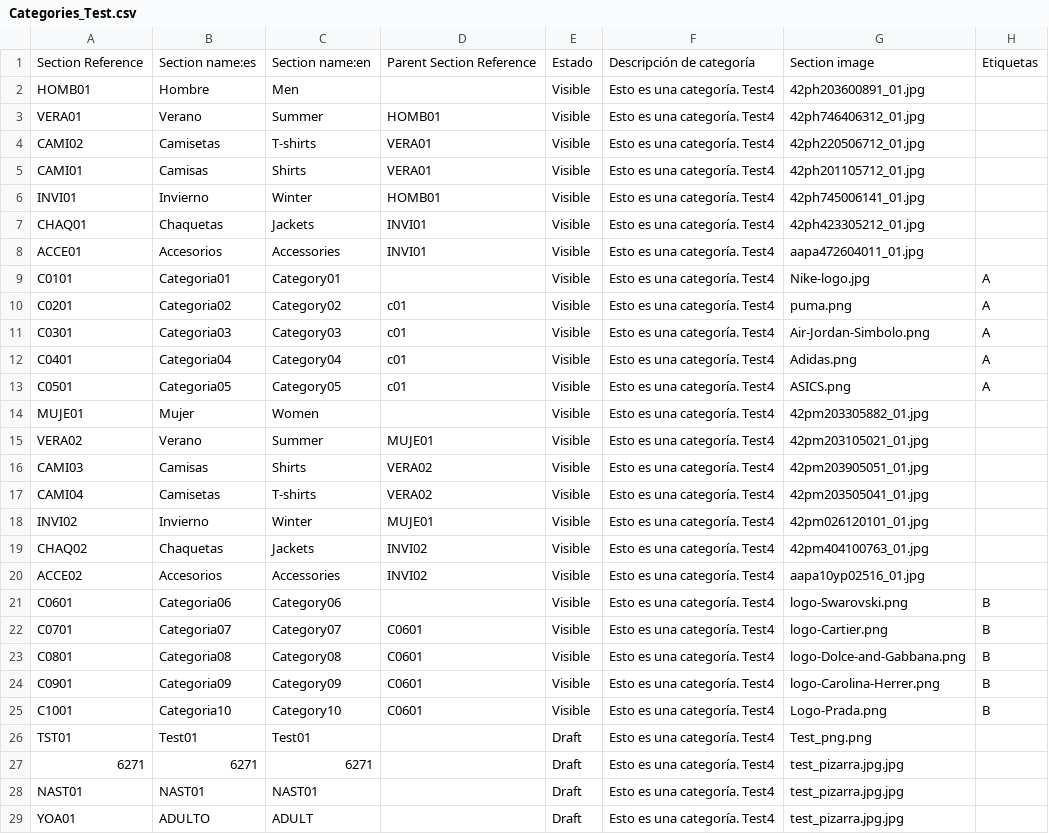
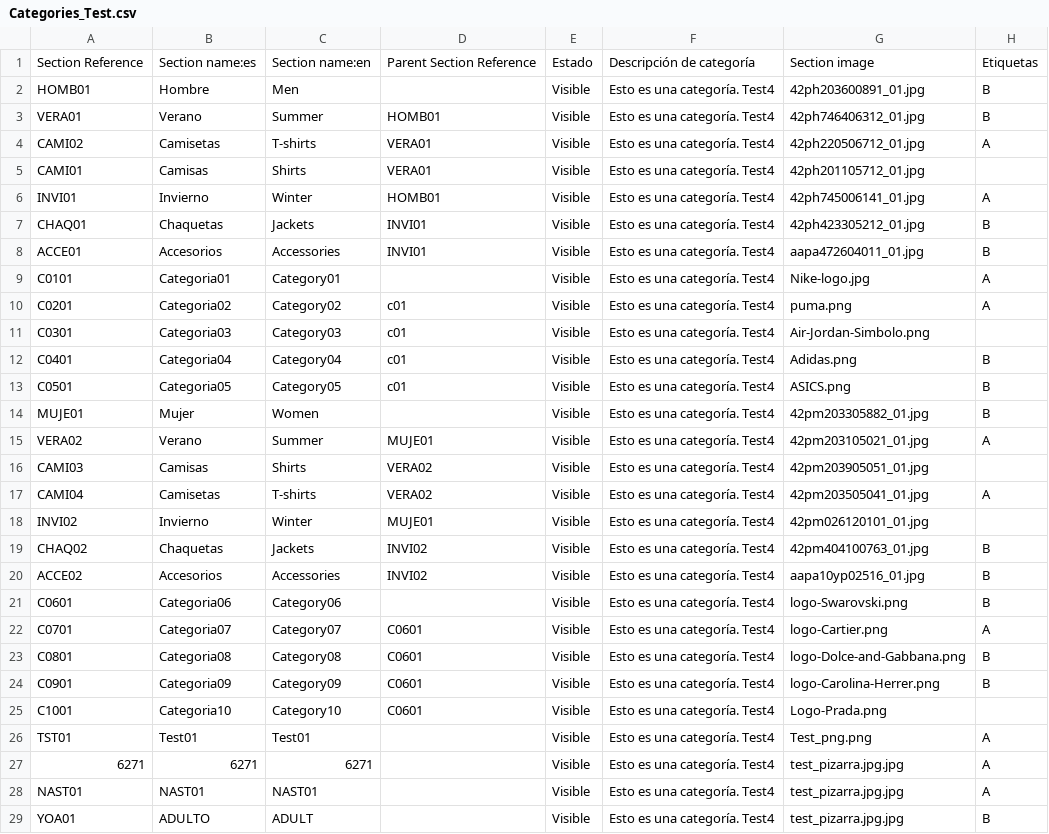
Before and after one commit to Zafion/Tests_Sales_Layer, a CSV file: Categories_Test.csv, drawn as a sheet; only a part is shown; the diff covers the shown part only.

```diff
--- a/Categories_Test.csv
+++ b/Categories_Test.csv
@@ -1,29 +1,29 @@
 Section Reference,Section name:es,Section name:en,Parent Section Reference,Estado,Descripción de categoría,Section image,Etiquetas
-HOMB01,Hombre,Men,,Visible,Esto es una categoría. Test4,42ph203600891_01.jpg,
-VERA01,Verano,Summer,HOMB01,Visible,Esto es una categoría. Test4,42ph746406312_01.jpg,
-CAMI02,Camisetas,T-shirts,VERA01,Visible,Esto es una categoría. Test4,42ph220506712_01.jpg,
+HOMB01,Hombre,Men,,Visible,Esto es una categoría. Test4,42ph203600891_01.jpg,B
+VERA01,Verano,Summer,HOMB01,Visible,Esto es una categoría. Test4,42ph746406312_01.jpg,B
+CAMI02,Camisetas,T-shirts,VERA01,Visible,Esto es una categoría. Test4,42ph220506712_01.jpg,A
 CAMI01,Camisas,Shirts,VERA01,Visible,Esto es una categoría. Test4,42ph201105712_01.jpg,
-INVI01,Invierno,Winter,HOMB01,Visible,Esto es una categoría. Test4,42ph745006141_01.jpg,
-CHAQ01,Chaquetas,Jackets,INVI01,Visible,Esto es una categoría. Test4,42ph423305212_01.jpg,
-ACCE01,Accesorios,Accessories,INVI01,Visible,Esto es una categoría. Test4,aapa472604011_01.jpg,
+INVI01,Invierno,Winter,HOMB01,Visible,Esto es una categoría. Test4,42ph745006141_01.jpg,A
+CHAQ01,Chaquetas,Jackets,INVI01,Visible,Esto es una categoría. Test4,42ph423305212_01.jpg,B
+ACCE01,Accesorios,Accessories,INVI01,Visible,Esto es una categoría. Test4,aapa472604011_01.jpg,B
 C0101,Categoria01,Category01,,Visible,Esto es una categoría. Test4,Nike-logo.jpg,A
 C0201,Categoria02,Category02,c01,Visible,Esto es una categoría. Test4,puma.png,A
-C0301,Categoria03,Category03,c01,Visible,Esto es una categoría. Test4,Air-Jordan-Simbolo.png,A
-C0401,Categoria04,Category04,c01,Visible,Esto es una categoría. Test4,Adidas.png,A
-C0501,Categoria05,Category05,c01,Visible,Esto es una categoría. Test4,ASICS.png,A
-MUJE01,Mujer,Women,,Visible,Esto es una categoría. Test4,42pm203305882_01.jpg,
-VERA02,Verano,Summer,MUJE01,Visible,Esto es una categoría. Test4,42pm203105021_01.jpg,
+C0301,Categoria03,Category03,c01,Visible,Esto es una categoría. Test4,Air-Jordan-Simbolo.png,
+C0401,Categoria04,Category04,c01,Visible,Esto es una categoría. Test4,Adidas.png,B
+C0501,Categoria05,Category05,c01,Visible,Esto es una categoría. Test4,ASICS.png,B
+MUJE01,Mujer,Women,,Visible,Esto es una categoría. Test4,42pm203305882_01.jpg,B
+VERA02,Verano,Summer,MUJE01,Visible,Esto es una categoría. Test4,42pm203105021_01.jpg,A
 CAMI03,Camisas,Shirts,VERA02,Visible,Esto es una categoría. Test4,42pm203905051_01.jpg,
-CAMI04,Camisetas,T-shirts,VERA02,Visible,Esto es una categoría. Test4,42pm203505041_01.jpg,
+CAMI04,Camisetas,T-shirts,VERA02,Visible,Esto es una categoría. Test4,42pm203505041_01.jpg,A
 INVI02,Invierno,Winter,MUJE01,Visible,Esto es una categoría. Test4,42pm026120101_01.jpg,
-CHAQ02,Chaquetas,Jackets,INVI02,Visible,Esto es una categoría. Test4,42pm404100763_01.jpg,
-ACCE02,Accesorios,Accessories,INVI02,Visible,Esto es una categoría. Test4,aapa10yp02516_01.jpg,
+CHAQ02,Chaquetas,Jackets,INVI02,Visible,Esto es una categoría. Test4,42pm404100763_01.jpg,B
+ACCE02,Accesorios,Accessories,INVI02,Visible,Esto es una categoría. Test4,aapa10yp02516_01.jpg,B
 C0601,Categoria06,Category06,,Visible,Esto es una categoría. Test4,logo-Swarovski.png,B
-C0701,Categoria07,Category07,C0601,Visible,Esto es una categoría. Test4,logo-Cartier.png,B
+C0701,Categoria07,Category07,C0601,Visible,Esto es una categoría. Test4,logo-Cartier.png,A
 C0801,Categoria08,Category08,C0601,Visible,Esto es una categoría. Test4,logo-Dolce-and-Gabbana.png,B
 C0901,Categoria09,Category09,C0601,Visible,Esto es una categoría. Test4,logo-Carolina-Herrer.png,B
-C1001,Categoria10,Category10,C0601,Visible,Esto es una categoría. Test4,Logo-Prada.png,B
-TST01,Test01,Test01,,Draft,Esto es una categoría. Test4,Test_png.png,
-6271,6271,6271,,Draft,Esto es una categoría. Test4,test_pizarra.jpg.jpg,
-NAST01,NAST01,NAST01,,Draft,Esto es una categoría. Test4,test_pizarra.jpg.jpg,
-YOA01,ADULTO,ADULT,,Draft,Esto es una categoría. Test4,test_pizarra.jpg.jpg,
+C1001,Categoria10,Category10,C0601,Visible,Esto es una categoría. Test4,Logo-Prada.png,
+TST01,Test01,Test01,,Visible,Esto es una categoría. Test4,Test_png.png,A
+6271,6271,6271,,Visible,Esto es una categoría. Test4,test_pizarra.jpg.jpg,A
+NAST01,NAST01,NAST01,,Visible,Esto es una categoría. Test4,test_pizarra.jpg.jpg,A
+YOA01,ADULTO,ADULT,,Visible,Esto es una categoría. Test4,test_pizarra.jpg.jpg,B
```
Also changed, not shown: 62 edited cells elsewhere in this file, Products_Test.csv, Variants_Test.csv.
